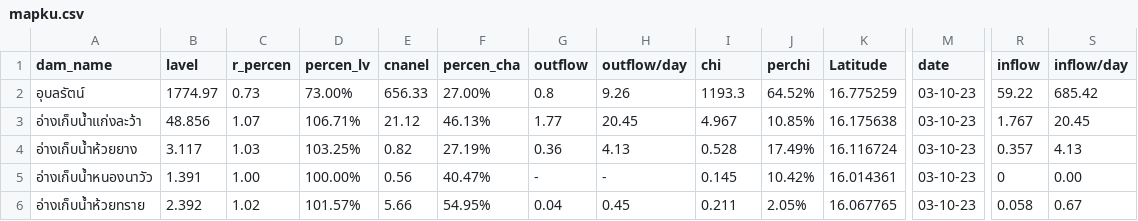
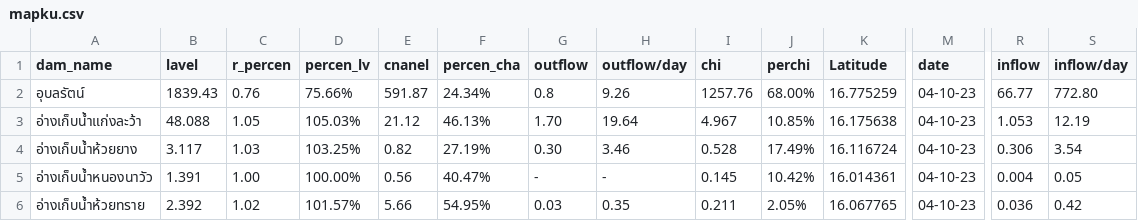
Before and after one commit to janeprapha/janemap, a CSV file: mapku.csv, drawn as a sheet; only a part is shown, gaps mark what is left out; the diff covers the shown part only; the diff names each change by its address in the sheet, - before the commit and + after, or states it on an @@ line.

Commit message:
Add files via upload

```diff
--- a/mapku.csv
+++ b/mapku.csv
-B2 (lavel): 1774.97
+B2 (lavel): 1839.43
-C2 (r_percen): 0.73
+C2 (r_percen): 0.76
-D2 (percen_lv): 73.00%
+D2 (percen_lv): 75.66%
-E2 (cnanel): 656.33
+E2 (cnanel): 591.87
-F2 (percen_cha): 27.00%
+F2 (percen_cha): 24.34%
-I2 (chi): 1193.3
+I2 (chi): 1257.76
-J2 (perchi): 64.52%
+J2 (perchi): 68.00%
-M2:M6 (date): 03-10-23
+M2:M6 (date): 04-10-23
-R2 (inflow): 59.22
+R2 (inflow): 66.77
-S2 (inflow/day): 685.42
+S2 (inflow/day): 772.80
-B3 (lavel): 48.856
+B3 (lavel): 48.088
-C3 (r_percen): 1.07
+C3 (r_percen): 1.05
-D3 (percen_lv): 106.71%
+D3 (percen_lv): 105.03%
-G3 (outflow): 1.77
+G3 (outflow): 1.70
-H3 (outflow/day): 20.45
+H3 (outflow/day): 19.64
-R3 (inflow): 1.767
+R3 (inflow): 1.053
-S3 (inflow/day): 20.45
+S3 (inflow/day): 12.19
-G4 (outflow): 0.36
+G4 (outflow): 0.30
-H4 (outflow/day): 4.13
+H4 (outflow/day): 3.46
-R4 (inflow): 0.357
+R4 (inflow): 0.306
-S4 (inflow/day): 4.13
+S4 (inflow/day): 3.54
-R5 (inflow): 0
+R5 (inflow): 0.004
-S5 (inflow/day): 0.00
+S5 (inflow/day): 0.05
-G6 (outflow): 0.04
+G6 (outflow): 0.03
-H6 (outflow/day): 0.45
+H6 (outflow/day): 0.35
-R6 (inflow): 0.058
+R6 (inflow): 0.036
-S6 (inflow/day): 0.67
+S6 (inflow/day): 0.42
```
Also changed, not shown: 54 edited cells elsewhere in this file.
